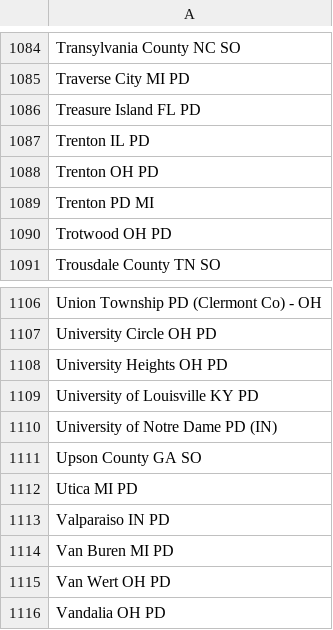
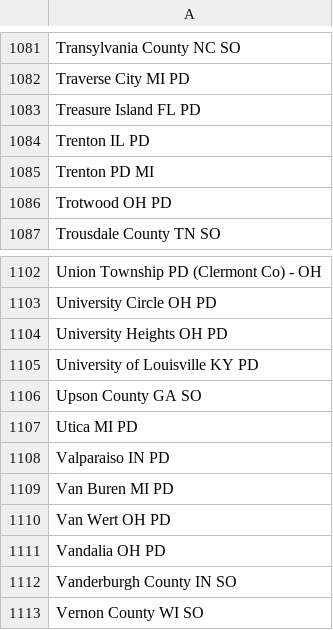
Before and after one commit to Cantica-Systems/flock-transparency, a CSV file: kent/data/grand-rapids-city-pd/sharing_inbound.csv, drawn as a sheet; only a part is shown, gaps mark what is left out; the shorter side is filled out with more unchanged rows; the diff covers the shown part only.

```diff
--- a/kent/data/grand-rapids-city-pd/sharing_inbound.csv
+++ b/kent/data/grand-rapids-city-pd/sharing_inbound.csv
@@ -1087,3 +1084,2 @@ Treasure Island FL PD
 Trenton IL PD
-Trenton OH PD
 Trenton PD MI
@@ -1109,3 +1105,2 @@ University Heights OH PD
 University of Louisville KY PD
-University of Notre Dame PD (IN)
 Upson County GA SO
```
Also changed, not shown: 1 added row and 4 removed rows elsewhere in this file, kent/data/grand-rapids-city-pd/2026-09.csv, kent/data/grand-rapids-city-pd/sharing_outbound.csv, 4 other files.
